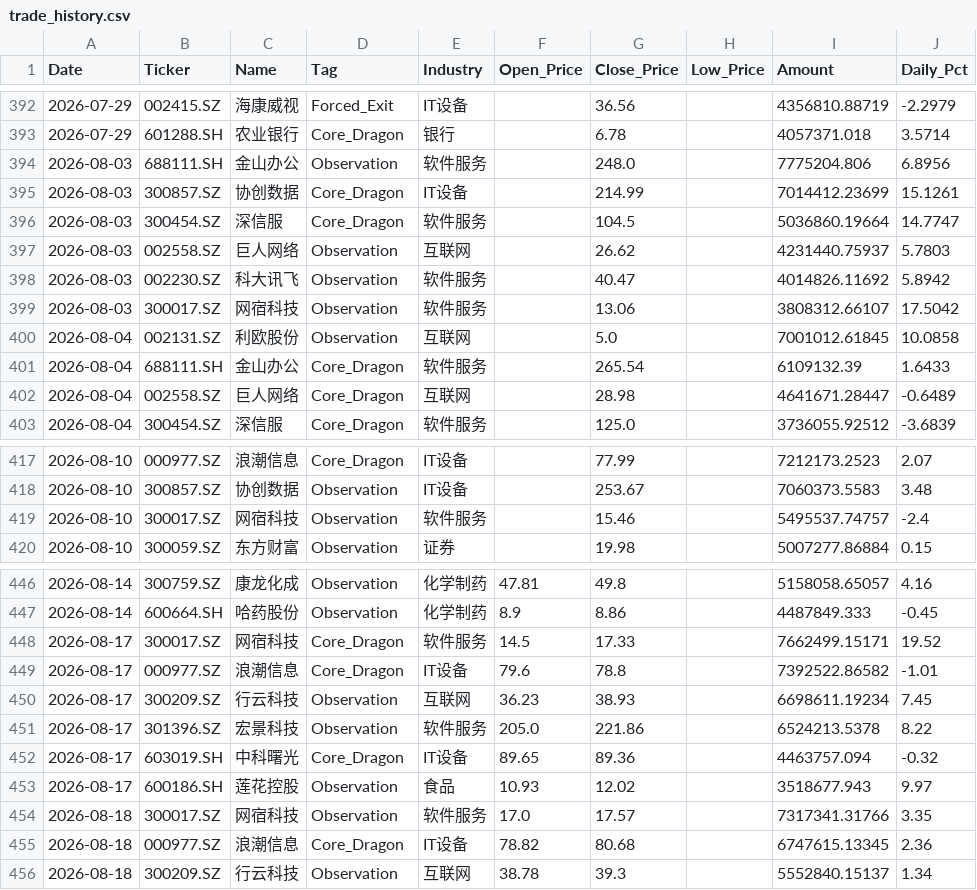
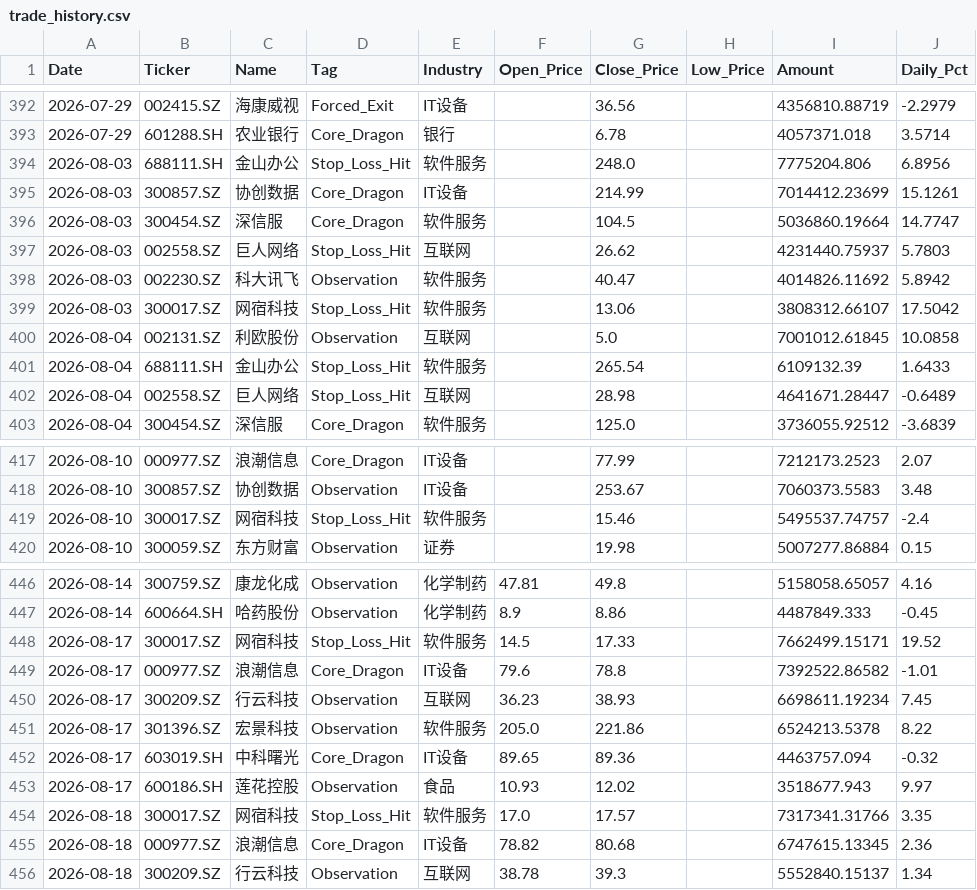
Before and after one commit to wijouyang-lab/a, a CSV file: trade_history.csv, drawn as a sheet; only a part is shown, gaps mark what is left out; the diff names each change by its address in the sheet, - before the commit and + after, or states it on an @@ line.

```diff
--- a/trade_history.csv
+++ b/trade_history.csv
-D394 (Tag): Observation
+D394 (Tag): Stop_Loss_Hit
-D397 (Tag): Observation
+D397 (Tag): Stop_Loss_Hit
-D399 (Tag): Observation
+D399 (Tag): Stop_Loss_Hit
-D401:D402 (Tag): Core_Dragon
+D401:D402 (Tag): Stop_Loss_Hit
-D419 (Tag): Observation
+D419 (Tag): Stop_Loss_Hit
-D448 (Tag): Core_Dragon
+D448 (Tag): Stop_Loss_Hit
-D454 (Tag): Observation
+D454 (Tag): Stop_Loss_Hit
```
Also changed, not shown: review_history.csv.
